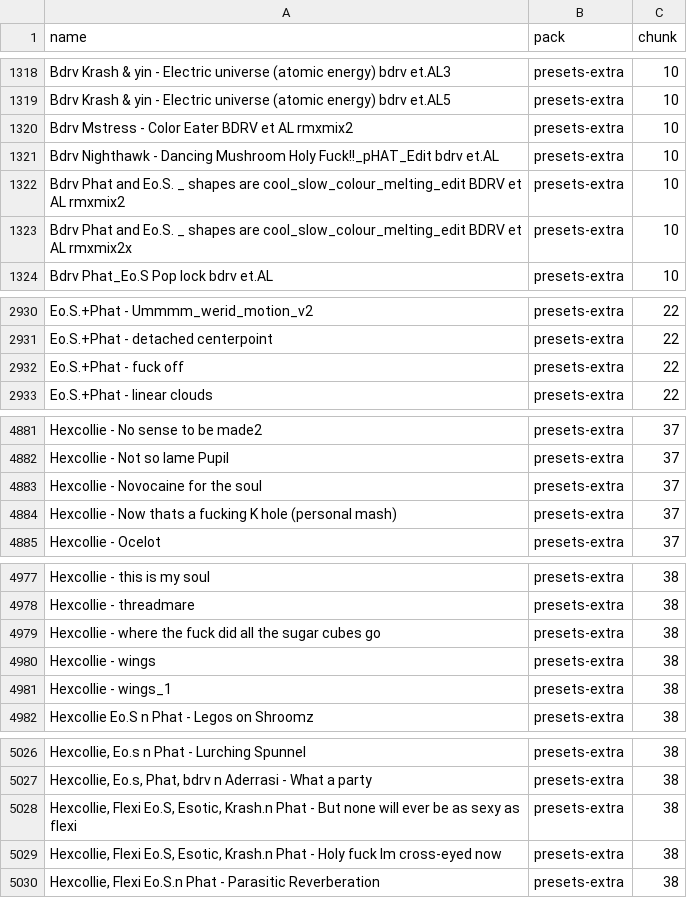
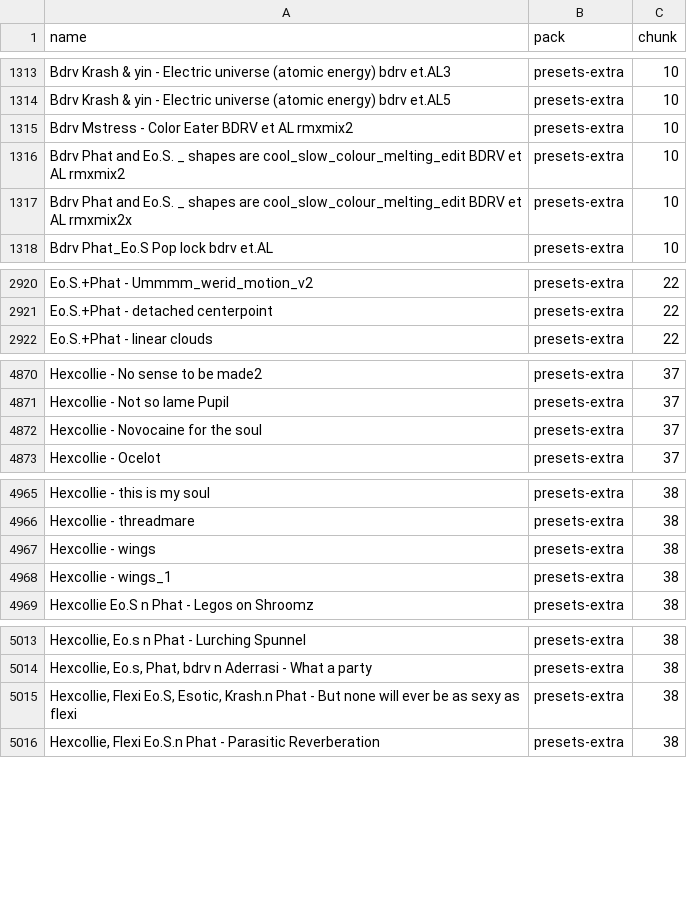
Before and after one commit to abuzucom/1a2n-web-visualizer, a CSV file: preset-inventory.csv, drawn as a sheet; only a part is shown, gaps mark what is left out; the diff covers the shown part only; the diff names each change by its address in the sheet, - before the commit and + after, or states it on an @@ line.

```diff
--- a/preset-inventory.csv
+++ b/preset-inventory.csv
-row 1321: Bdrv Nighthawk - Dancing Mushroom Holy Fuck!!_pHAT_Edit bdrv et.AL | presets-extra | 10
-row 2932: Eo.S.+Phat - fuck off | presets-extra | 22
-row 4884: Hexcollie - Now thats a fucking K hole (personal mash) | presets-extra | 37
-row 4979: Hexcollie - where the fuck did all the sugar cubes go | presets-extra | 38
-row 5029: Hexcollie, Flexi Eo.S, Esotic, Krash.n Phat - Holy fuck Im cross-eyed now | presets-extra | 38
```
Also changed, not shown: 39 removed rows elsewhere in this file, 26 other files.
